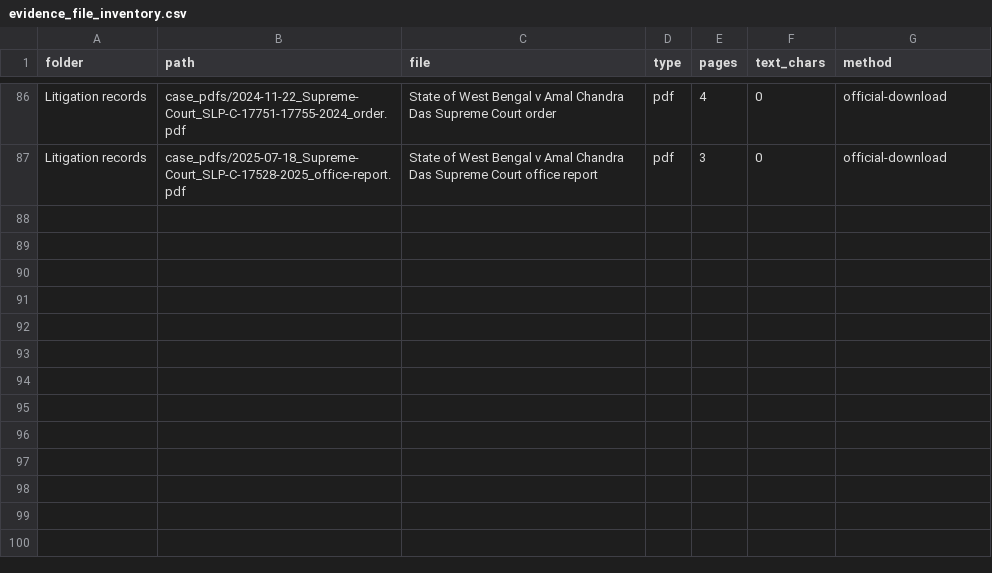
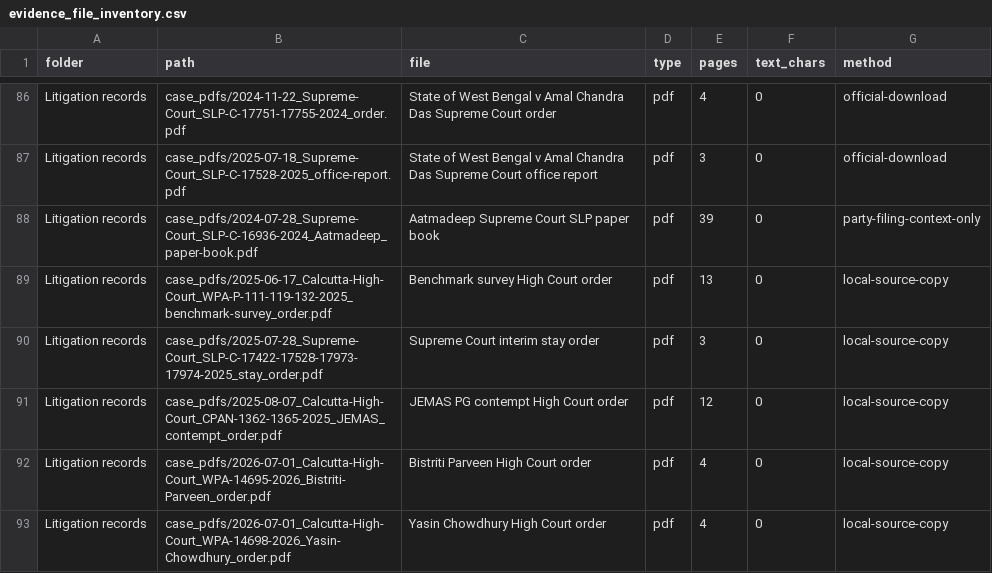
Before and after one commit to b4build/wb-obc-document-bundle, a CSV file: evidence_file_inventory.csv, drawn as a sheet; only a part is shown, gaps mark what is left out; the diff names each change by its address in the sheet, - before the commit and + after, or states it on an @@ line.

Commit message:
Expand OBC litigation record through 2026

```diff
--- a/evidence_file_inventory.csv
+++ b/evidence_file_inventory.csv
+row 88: Litigation records | case_pdfs/2024-07-28_Supreme-Court_SLP-C-16936-2024_Aatmadeep_paper-book.pdf | Aatmadeep Supreme Court SLP paper book | pdf | 39 | 0 | party-filing-context-only
+row 89: Litigation records | case_pdfs/2025-06-17_Calcutta-High-Court_WPA-P-111-119-132-2025_benchmark-survey_order.pdf | Benchmark survey High Court order | pdf | 13 | 0 | local-source-copy
+row 90: Litigation records | case_pdfs/2025-07-28_Supreme-Court_SLP-C-17422-17528-17973-17974-2025_stay_order.pdf | Supreme Court interim stay order | pdf | 3 | 0 | local-source-copy
+row 91: Litigation records | case_pdfs/2025-08-07_Calcutta-High-Court_CPAN-1362-1365-2025_JEMAS_contempt_order.pdf | JEMAS PG contempt High Court order | pdf | 12 | 0 | local-source-copy
+row 92: Litigation records | case_pdfs/2026-07-01_Calcutta-High-Court_WPA-14695-2026_Bistriti-Parveen_order.pdf | Bistriti Parveen High Court order | pdf | 4 | 0 | local-source-copy
+row 93: Litigation records | case_pdfs/2026-07-01_Calcutta-High-Court_WPA-14698-2026_Yasin-Chowdhury_order.pdf | Yasin Chowdhury High Court order | pdf | 4 | 0 | local-source-copy
```
Also changed, not shown: 10 other files.
